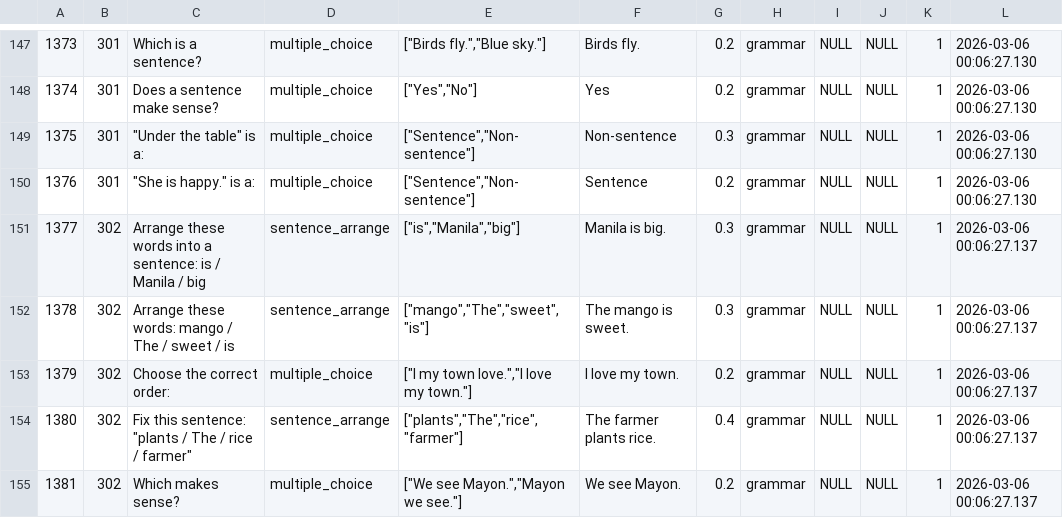
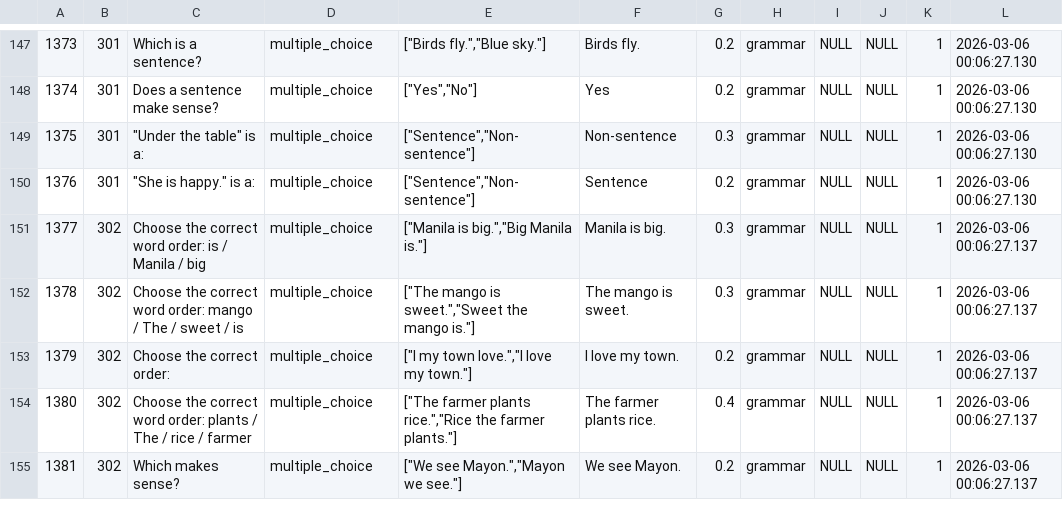
Before and after one commit to h4yme/LiteRise, a CSV file: QuizQuestions.csv, drawn as a sheet; only a part is shown, gaps mark what is left out; the diff covers the shown part only.

```diff
--- a/QuizQuestions.csv
+++ b/QuizQuestions.csv
@@ -150,6 +150,6 @@
 1376,301,"""She is happy."" is a:",multiple_choice,"[""Sentence"",""Non-sentence""]",Sentence,0.2,grammar,NULL,NULL,1,2026-03-06 00:06:27.130
-1377,302,Arrange these words into a sentence: is / Manila / big,sentence_arrange,"[""is"",""Manila"",""big""]",Manila is big.,0.3,grammar,NULL,NULL,1,2026-03-06 00:06:27.137
-1378,302,Arrange these words: mango / The / sweet / is,sentence_arrange,"[""mango"",""The"",""sweet"",""is""]",The mango is sweet.,0.3,grammar,NULL,NULL,1,2026-03-06 00:06:27.137
+1377,302,Choose the correct word order: is / Manila / big,multiple_choice,"[""Manila is big."",""Big Manila is.""]",Manila is big.,0.3,grammar,NULL,NULL,1,2026-03-06 00:06:27.137
+1378,302,Choose the correct word order: mango / The / sweet / is,multiple_choice,"[""The mango is sweet."",""Sweet the mango is.""]",The mango is sweet.,0.3,grammar,NULL,NULL,1,2026-03-06 00:06:27.137
 1379,302,Choose the correct order:,multiple_choice,"[""I my town love."",""I love my town.""]",I love my town.,0.2,grammar,NULL,NULL,1,2026-03-06 00:06:27.137
-1380,302,"Fix this sentence: ""plants / The / rice / farmer""",sentence_arrange,"[""plants"",""The"",""rice"",""farmer""]",The farmer plants rice.,0.4,grammar,NULL,NULL,1,2026-03-06 00:06:27.137
+1380,302,Choose the correct word order: plants / The / rice / farmer,multiple_choice,"[""The farmer plants rice."",""Rice the farmer plants.""]",The farmer plants rice.,0.4,grammar,NULL,NULL,1,2026-03-06 00:06:27.137
 1381,302,Which makes sense?,multiple_choice,"[""We see Mayon."",""Mayon we see.""]",We see Mayon.,0.2,grammar,NULL,NULL,1,2026-03-06 00:06:27.137
```
Also changed, not shown: 21 edited cells elsewhere in this file.
